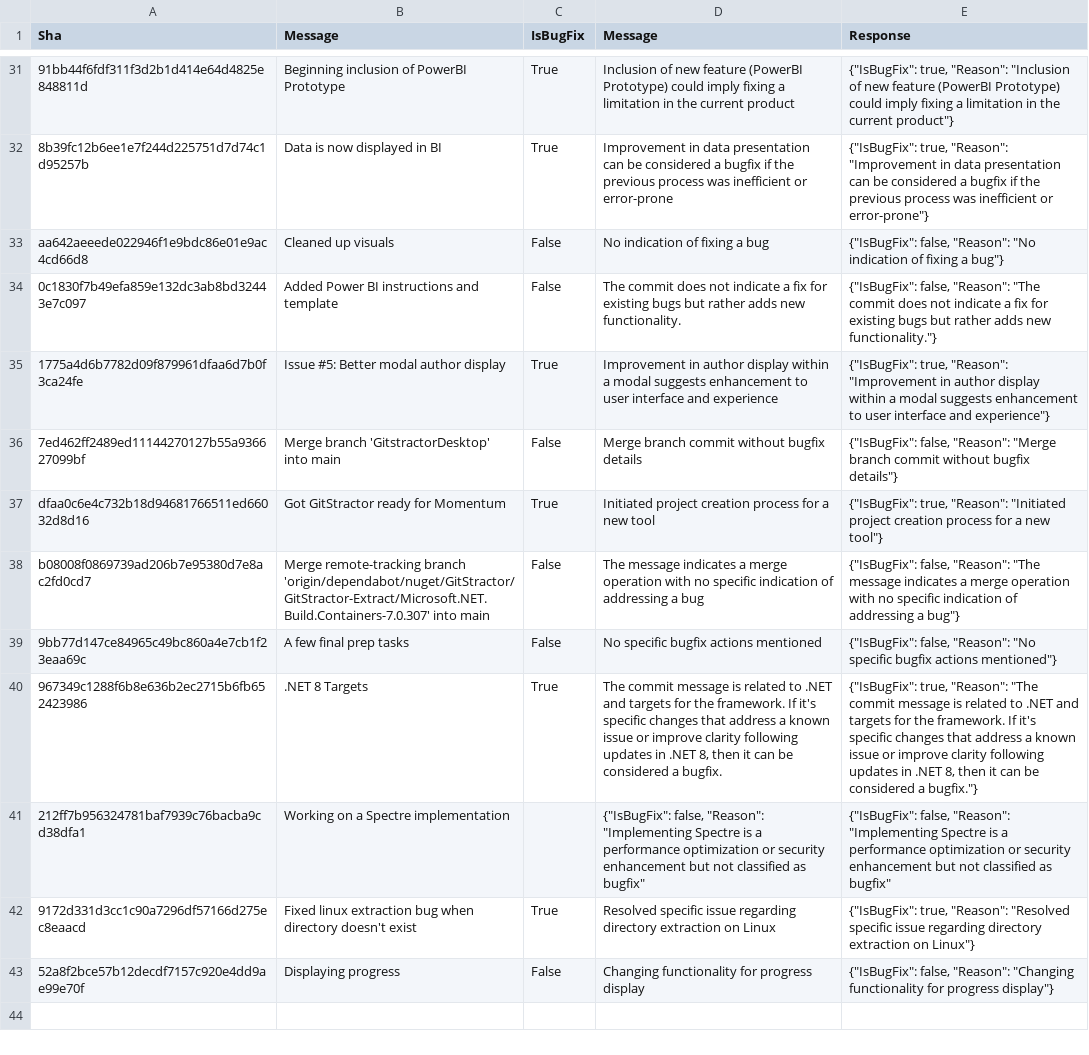
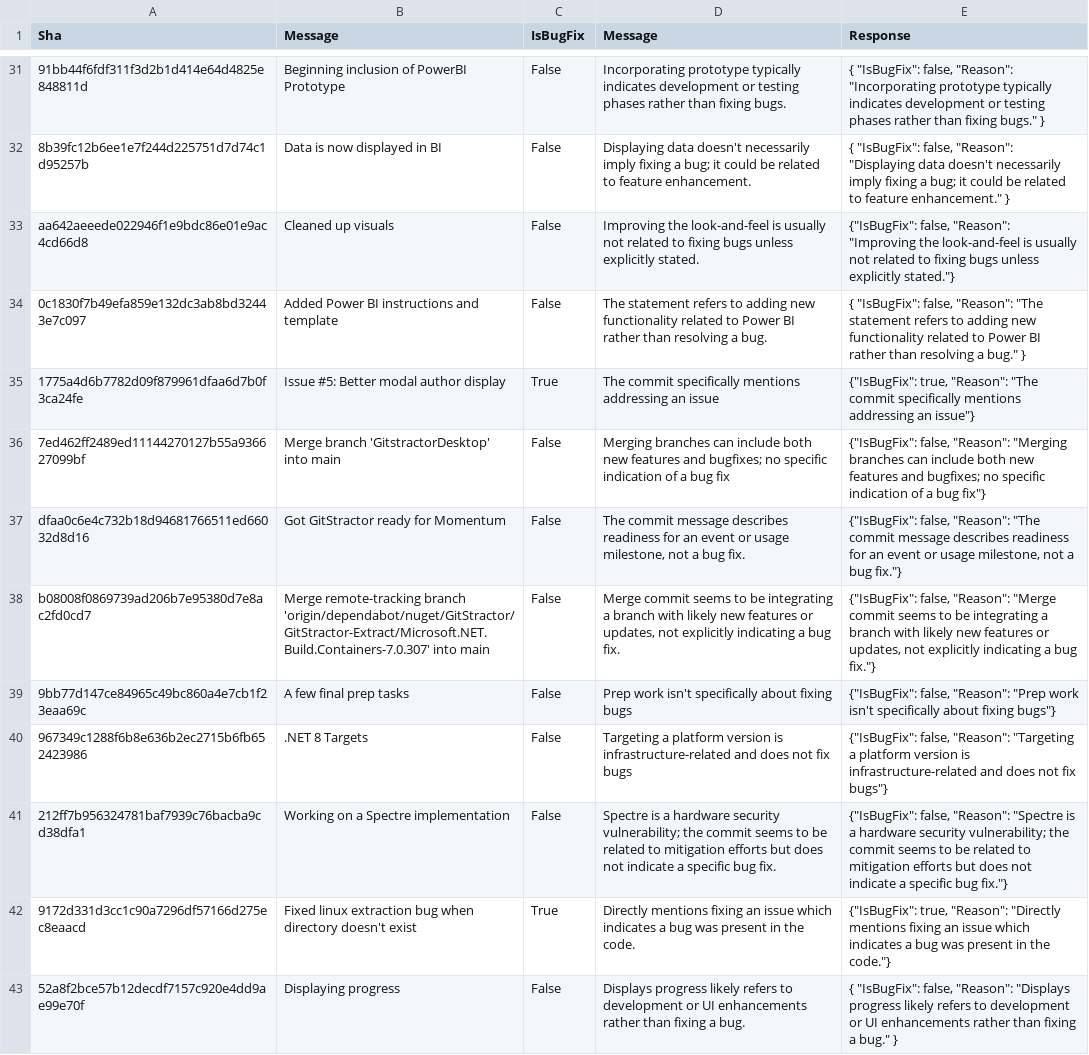
Before and after one commit to IntegerMan/GitStractorCommitClassification, a CSV file: data/input/gitstractor/ClassifiedCommits.csv, drawn as a sheet; only a part is shown, gaps mark what is left out; the diff covers the shown part only; the diff names each change by its address in the sheet, - before the commit and + after, or states it on an @@ line.

```diff
--- a/data/input/gitstractor/ClassifiedCommits.csv
+++ b/data/input/gitstractor/ClassifiedCommits.csv
-C31:C32 (IsBugFix): True
+C31:C32 (IsBugFix): False
-D31 (Message): Inclusion of new feature (PowerBI Prototype) could imply fixing a limitation in the current product
+D31 (Message): Incorporating prototype typically indicates development or testing phases rather than fixing bugs.
-E31 (Response): {"IsBugFix": true, "Reason": "Inclusion of new feature (PowerBI Prototype) could imply fixing a limitation in the current product"}
+E31 (Response): { "IsBugFix": false, "Reason": "Incorporating prototype typically indicates development or testing phases rather than fixing bugs." }
-D32 (Message): Improvement in data presentation can be considered a bugfix if the previous process was inefficient or error-prone
+D32 (Message): Displaying data doesn't necessarily imply fixing a bug; it could be related to feature enhancement.
-E32 (Response): {"IsBugFix": true, "Reason": "Improvement in data presentation can be considered a bugfix if the previous process was inefficient or error-prone"}
+E32 (Response): { "IsBugFix": false, "Reason": "Displaying data doesn't necessarily imply fixing a bug; it could be related to feature enhancement." }
-D33 (Message): No indication of fixing a bug
+D33 (Message): Improving the look-and-feel is usually not related to fixing bugs unless explicitly stated.
-E33 (Response): …false, "Reason": "No indication of fixing a bug"}
+E33 (Response): …false, "Reason": "Improving the look-and-feel is usually not related to fixing bugs unless explicitly stated."}
-D34 (Message): The commit does not indicate a fix for existing bugs but rather adds new functionality.
+D34 (Message): The statement refers to adding new functionality related to Power BI rather than resolving a bug.
-E34 (Response): {"IsBugFix": false, "Reason": "The commit does not indicate a fix for existing bugs but rather adds new functionality."}
+E34 (Response): { "IsBugFix": false, "Reason": "The statement refers to adding new functionality related to Power BI rather than resolving a bug." }
-D35 (Message): Improvement in author display within a modal suggests enhancement to user interface and experience
+D35 (Message): The commit specifically mentions addressing an issue
-E35 (Response): …true, "Reason": "Improvement in author display within a modal suggests enhancement to user interface and experience"}
+E35 (Response): …true, "Reason": "The commit specifically mentions addressing an issue"}
-D36 (Message): Merge branch commit without bugfix details
+D36 (Message): Merging branches can include both new features and bugfixes; no specific indication of a bug fix
-E36 (Response): …false, "Reason": "Merge branch commit without bugfix details"}
+E36 (Response): …false, "Reason": "Merging branches can include both new features and bugfixes; no specific indication of a bug fix"}
-C37 (IsBugFix): True
+C37 (IsBugFix): False
-D37 (Message): Initiated project creation process for a new tool
+D37 (Message): The commit message describes readiness for an event or usage milestone, not a bug fix.
-E37 (Response): {"IsBugFix": true, "Reason": "Initiated project creation process for a new tool"}
+E37 (Response): {"IsBugFix": false, "Reason": "The commit message describes readiness for an event or usage milestone, not a bug fix."}
-D38 (Message): The message indicates a merge operation with no specific indication of addressing a bug
+D38 (Message): Merge commit seems to be integrating a branch with likely new features or updates, not explicitly indicating a bug fix.
-E38 (Response): …false, "Reason": "The message indicates a merge operation with no specific indication of addressing a bug"}
+E38 (Response): …false, "Reason": "Merge commit seems to be integrating a branch with likely new features or updates, not explicitly indicating a bug fix."}
-D39 (Message): No specific bugfix actions mentioned
+D39 (Message): Prep work isn't specifically about fixing bugs
-E39 (Response): …false, "Reason": "No specific bugfix actions mentioned"}
+E39 (Response): …false, "Reason": "Prep work isn't specifically about fixing bugs"}
-C40 (IsBugFix): True
+C40 (IsBugFix): False
-D40 (Message): The commit message is related to .NET and targets for the framework. If it's specific changes that address a known issue or improve clarity following updates in .NET 8, then it can be considered a bugfix.
+D40 (Message): Targeting a platform version is infrastructure-related and does not fix bugs
-E40 (Response): {"IsBugFix": true, "Reason": "The commit message is related to .NET and targets for the framework. If it's specific changes that address a known issue or improve clarity following updates in .NET 8, then it can be considered a bugfix."}
+E40 (Response): {"IsBugFix": false, "Reason": "Targeting a platform version is infrastructure-related and does not fix bugs"}
-C41 (IsBugFix): (empty)
+C41 (IsBugFix): False
-D41 (Message): {"IsBugFix": false, "Reason": "Implementing Spectre is a performance optimization or security enhancement but not classified as bugfix"
+D41 (Message): Spectre is a hardware security vulnerability; the commit seems to be related to mitigation efforts but does not indicate a specific bug fix.
-E41 (Response): …false, "Reason": "Implementing Spectre is a performance optimization or security enhancement but not classified as bugfix"
+E41 (Response): …false, "Reason": "Spectre is a hardware security vulnerability; the commit seems to be related to mitigation efforts but does not indicate a specific bug fix."}
-D42 (Message): Resolved specific issue regarding directory extraction on Linux
+D42 (Message): Directly mentions fixing an issue which indicates a bug was present in the code.
-E42 (Response): …true, "Reason": "Resolved specific issue regarding directory extraction on Linux"}
+E42 (Response): …true, "Reason": "Directly mentions fixing an issue which indicates a bug was present in the code."}
-D43 (Message): Changing functionality for progress display
+D43 (Message): Displays progress likely refers to development or UI enhancements rather than fixing a bug.
-E43 (Response): {"IsBugFix": false, "Reason": "Changing functionality for progress display"}
+E43 (Response): { "IsBugFix": false, "Reason": "Displays progress likely refers to development or UI enhancements rather than fixing a bug." }
```
Also changed, not shown: 64 edited cells elsewhere in this file, data/input/emergence/ClassifiedCommits.csv, data/input/mlnet/ClassifiedCommits.csv, 2 other files.
